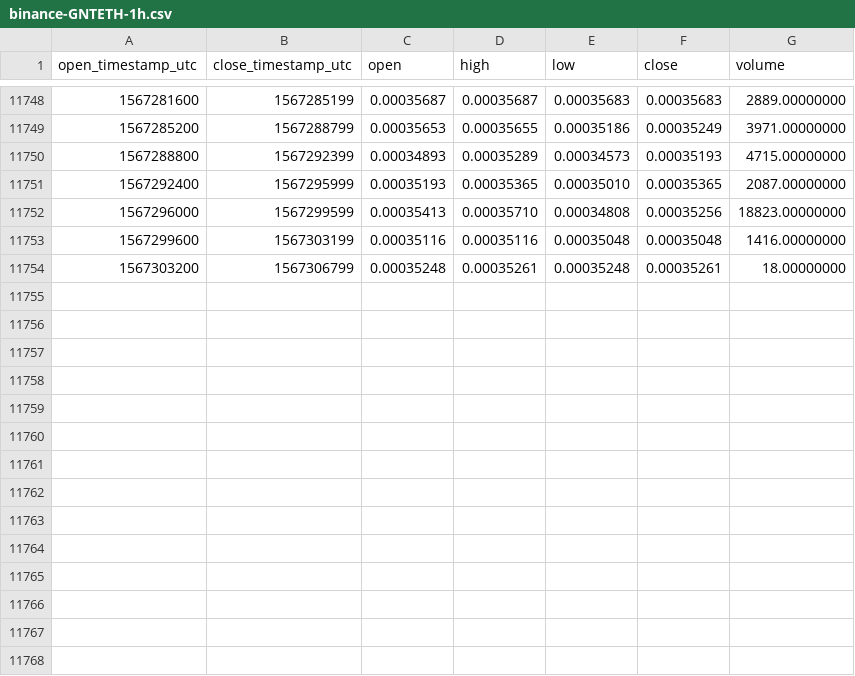
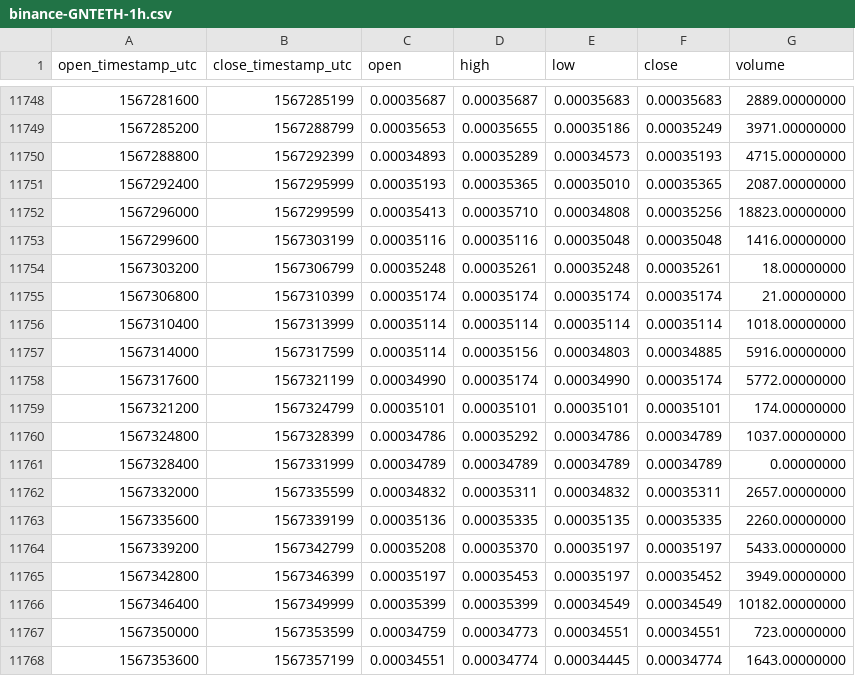
Before and after one commit to cryptobigbro/binance-GNTETH, a CSV file: binance-GNTETH-1h.csv, drawn as a sheet; only a part is shown, gaps mark what is left out.

Commit message:
Update OHLCV data.

```diff
--- a/binance-GNTETH-1h.csv
+++ b/binance-GNTETH-1h.csv
@@ -11754 +11754,15 @@ open_timestamp_utc,close_timestamp_utc,open,high,low,close,volume
 1567303200,1567306799,0.00035248,0.00035261,0.00035248,0.00035261,18.00000000
+1567306800,1567310399,0.00035174,0.00035174,0.00035174,0.00035174,21.00000000
+1567310400,1567313999,0.00035114,0.00035114,0.00035114,0.00035114,1018.00000000
+1567314000,1567317599,0.00035114,0.00035156,0.00034803,0.00034885,5916.00000000
+1567317600,1567321199,0.00034990,0.00035174,0.00034990,0.00035174,5772.00000000
+1567321200,1567324799,0.00035101,0.00035101,0.00035101,0.00035101,174.00000000
+1567324800,1567328399,0.00034786,0.00035292,0.00034786,0.00034789,1037.00000000
+1567328400,1567331999,0.00034789,0.00034789,0.00034789,0.00034789,0.00000000
+1567332000,1567335599,0.00034832,0.00035311,0.00034832,0.00035311,2657.00000000
+1567335600,1567339199,0.00035136,0.00035335,0.00035135,0.00035335,2260.00000000
+1567339200,1567342799,0.00035208,0.00035370,0.00035197,0.00035197,5433.00000000
+1567342800,1567346399,0.00035197,0.00035453,0.00035197,0.00035452,3949.00000000
+1567346400,1567349999,0.00035399,0.00035399,0.00034549,0.00034549,10182.00000000
+1567350000,1567353599,0.00034759,0.00034773,0.00034551,0.00034551,723.00000000
+1567353600,1567357199,0.00034551,0.00034774,0.00034445,0.00034774,1643.00000000
```
